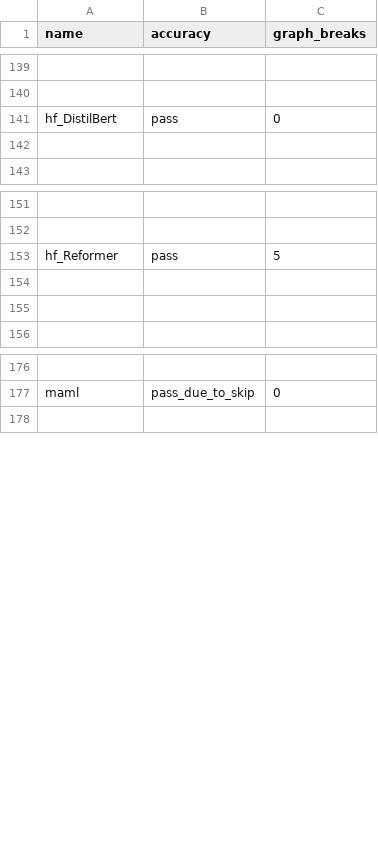
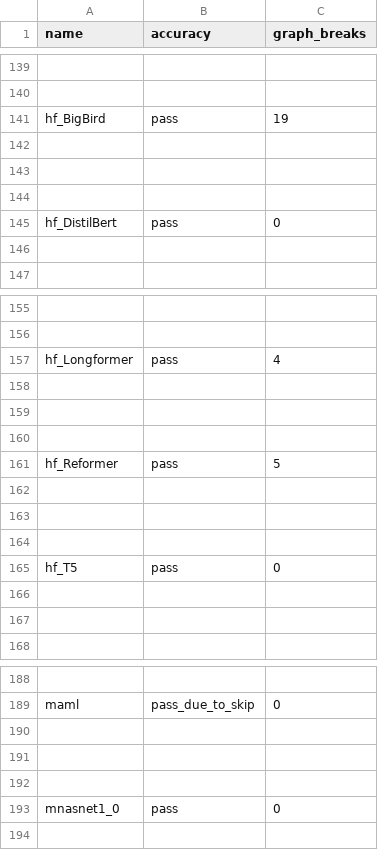
Before and after one commit to quotechick/pytorch, a CSV file: benchmarks/dynamo/ci_expected_accuracy/cpu_inductor_amp_freezing_torchbench_inference.csv, drawn as a sheet; only a part is shown, gaps mark what is left out; the diff covers the shown part only; the diff names each change by its address in the sheet, - before the commit and + after, or states it on an @@ line.

Commit message:
Fix dynamo benchmark skip logic for cpu device (#135193)
Fixes #132380, adjust torchbench and huggingface skip models list, then we can remove `--no-skip` when running benchmarks on 3 suites.

Pull Request resolved: https://github.com/pytorch/pytorch/pull/135193
Approved by: https://github.com/chuanqi129, https://github.com/jansel

```diff
--- a/benchmarks/dynamo/ci_expected_accuracy/cpu_inductor_amp_freezing_torchbench_inference.csv
+++ b/benchmarks/dynamo/ci_expected_accuracy/cpu_inductor_amp_freezing_torchbench_inference.csv
+row 141: hf_BigBird | pass | 19
+row 142: (empty)
+row 143: (empty)
+row 144: (empty)
+row 157: hf_Longformer | pass | 4
+row 158: (empty)
+row 159: (empty)
+row 160: (empty)
+row 162: (empty)
+row 163: (empty)
+row 164: (empty)
+row 165: hf_T5 | pass | 0
+row 190: (empty)
+row 191: (empty)
+row 192: (empty)
+row 193: mnasnet1_0 | pass | 0
```
Also changed, not shown: 4 added rows elsewhere in this file, benchmarks/dynamo/ci_expected_accuracy/cpu_aot_inductor_amp_freezing_torchbench_inference.csv, benchmarks/dynamo/ci_expected_accuracy/cpu_aot_inductor_freezing_torchbench_inference.csv, 16 other files.
